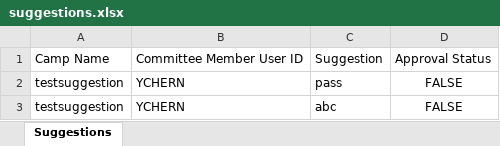
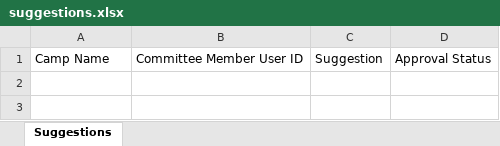
Before and after one commit to VigneshManiSenthilnathan/CampManagement-Java, an Excel workbook: OOPproj2002/src/pkg_camp/suggestions.xlsx, sheet Suggestions, drawn as a sheet; values as stored, in another font and other column widths than the file's, no borders; the diff names each change by its address in the sheet, - before the commit and + after, or states it on an @@ line.

```diff
--- a/OOPproj2002/src/pkg_camp/suggestions.xlsx (sheet Suggestions)
+++ b/OOPproj2002/src/pkg_camp/suggestions.xlsx (sheet Suggestions)
-row 2: testsuggestion | YCHERN | pass | FALSE
-row 3: testsuggestion | YCHERN | abc | FALSE
```
Also changed, not shown: OOPproj2002/src/pkg_camp/camps.xlsx, OOPproj2002/src/pkg_camp/enquiries.xlsx, 17 other files.
